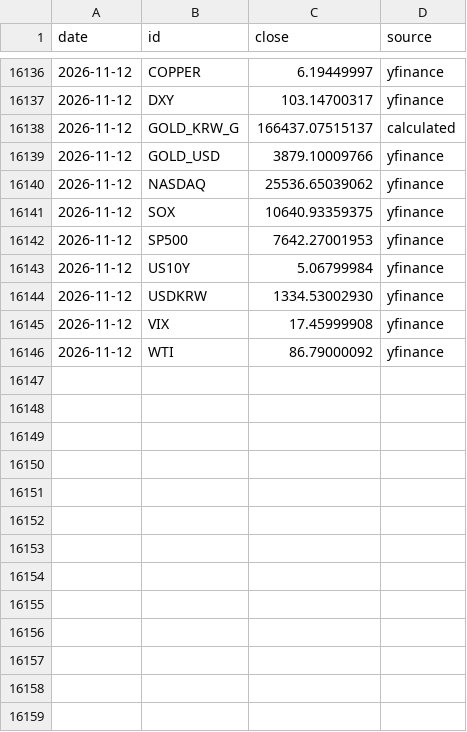
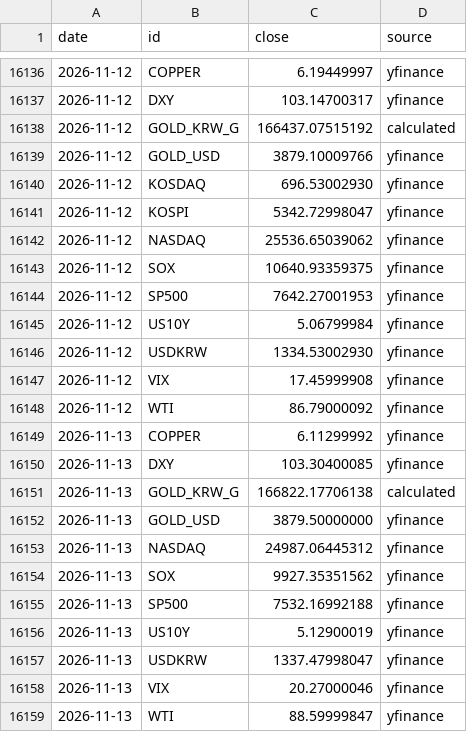
Before and after one commit to HeathPark/Macro-Board, a CSV file: data/macro_daily.csv, drawn as a sheet; only a part is shown, gaps mark what is left out.

```diff
--- a/data/macro_daily.csv
+++ b/data/macro_daily.csv
@@ -16137,4 +16137,6 @@ date,id,close,source
 2026-11-12,DXY,103.14700317,yfinance
-2026-11-12,GOLD_KRW_G,166437.07515137,calculated
+2026-11-12,GOLD_KRW_G,166437.07515192,calculated
 2026-11-12,GOLD_USD,3879.10009766,yfinance
+2026-11-12,KOSDAQ,696.53002930,yfinance
+2026-11-12,KOSPI,5342.72998047,yfinance
 2026-11-12,NASDAQ,25536.65039062,yfinance
@@ -16146 +16148,12 @@ date,id,close,source
 2026-11-12,WTI,86.79000092,yfinance
+2026-11-13,COPPER,6.11299992,yfinance
+2026-11-13,DXY,103.30400085,yfinance
+2026-11-13,GOLD_KRW_G,166822.17706138,calculated
+2026-11-13,GOLD_USD,3879.50000000,yfinance
+2026-11-13,NASDAQ,24987.06445312,yfinance
+2026-11-13,SOX,9927.35351562,yfinance
+2026-11-13,SP500,7532.16992188,yfinance
+2026-11-13,US10Y,5.12900019,yfinance
+2026-11-13,USDKRW,1337.47998047,yfinance
+2026-11-13,VIX,20.27000046,yfinance
+2026-11-13,WTI,88.59999847,yfinance
```
Also changed, not shown: data/prices_daily.csv, 2 other files.
